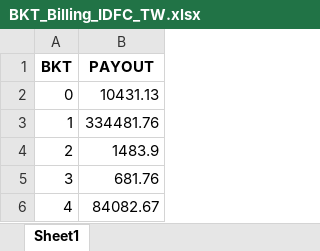
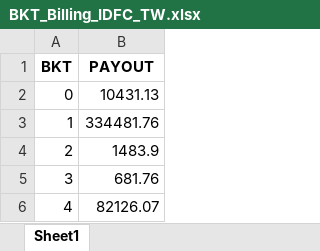
Before and after one commit to mohaksehgal/Website_on_MAC, an Excel workbook: media/IDFC_TW/Billing/FEB 22/BKT_Billing_IDFC_TW.xlsx, sheet Sheet1, drawn as a sheet; values as stored, in another font and other column widths than the file's, no borders; the diff names each change by its address in the sheet, - before the commit and + after, or states it on an @@ line.

Commit message:
IDFC-TW ALL CODE UP-TO-DATE

```diff
--- a/media/IDFC_TW/Billing/FEB 22/BKT_Billing_IDFC_TW.xlsx (sheet Sheet1)
+++ b/media/IDFC_TW/Billing/FEB 22/BKT_Billing_IDFC_TW.xlsx (sheet Sheet1)
-B6 (PAYOUT): 84082.67
+B6 (PAYOUT): 82126.07
```
Also changed, not shown: media/IDFC_TW/Billing/FEB 22/Final_Billing_IDFC_TW.xlsx, media/IDFC_TW/FOS Salary/FEB 22/MASTER FILE IDFC_TW.xlsx, 2 other files.
